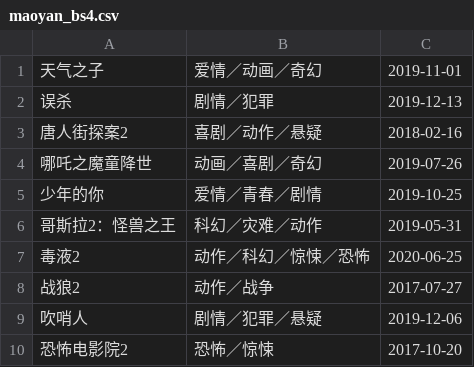
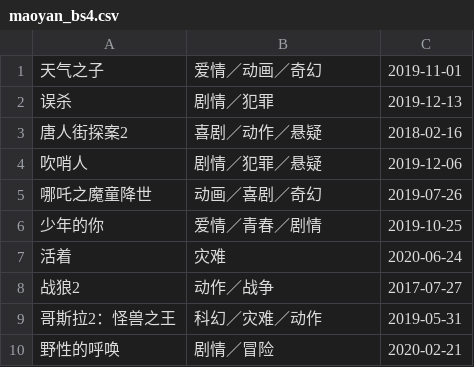
Before and after one commit to chenygie/Python001-class01, a CSV file: week01/assignment_1/maoyan_bs4.csv, drawn as a sheet.

```diff
--- a/week01/assignment_1/maoyan_bs4.csv
+++ b/week01/assignment_1/maoyan_bs4.csv
@@ -3,8 +3,8 @@
 唐人街探案2,喜剧／动作／悬疑,2018-02-16
+吹哨人,剧情／犯罪／悬疑,2019-12-06
 哪吒之魔童降世,动画／喜剧／奇幻,2019-07-26
 少年的你,爱情／青春／剧情,2019-10-25
+活着,灾难,2020-06-24
+战狼2,动作／战争,2017-07-27
 哥斯拉2：怪兽之王,科幻／灾难／动作,2019-05-31
-毒液2,动作／科幻／惊悚／恐怖,2020-06-25
-战狼2,动作／战争,2017-07-27
-吹哨人,剧情／犯罪／悬疑,2019-12-06
-恐怖电影院2,恐怖／惊悚,2017-10-20
+野性的呼唤,剧情／冒险,2020-02-21
```
Also changed, not shown: 6 other files.
